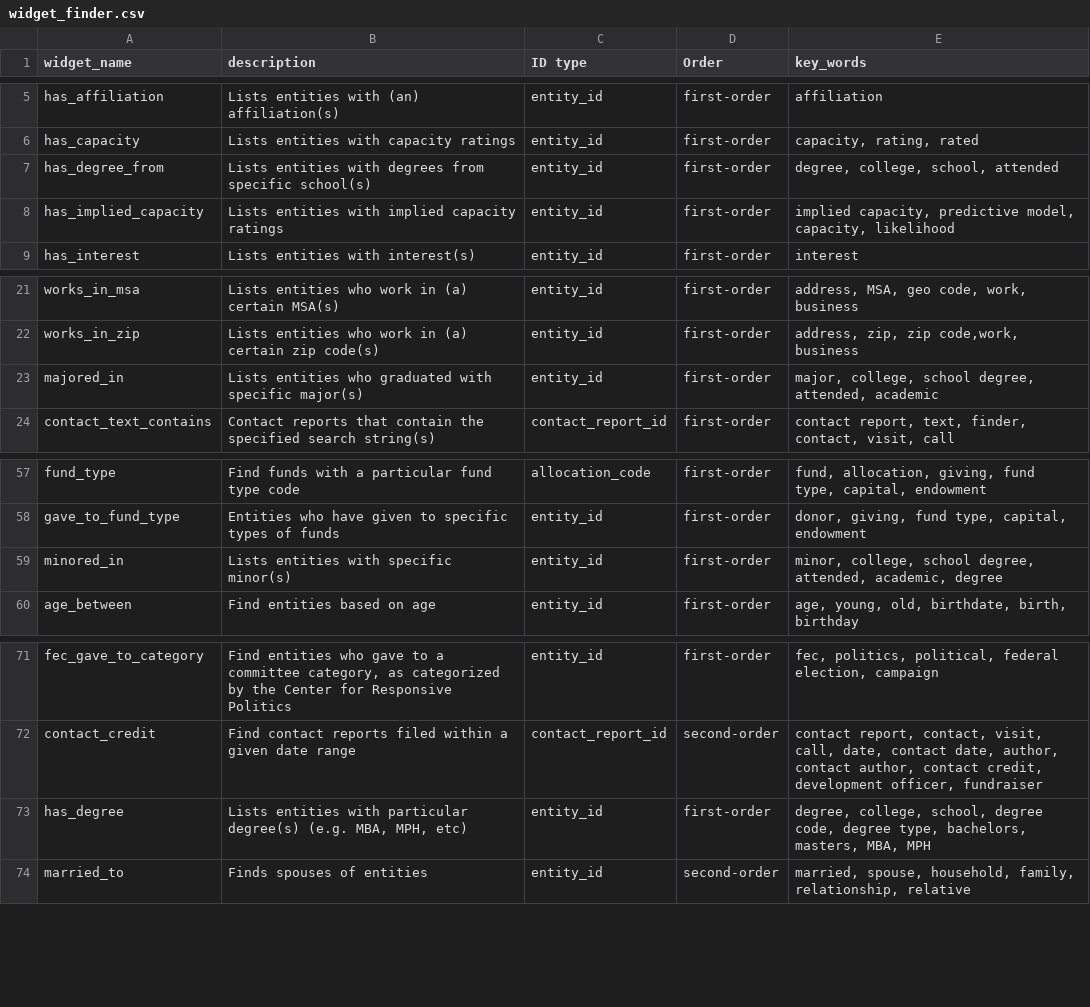
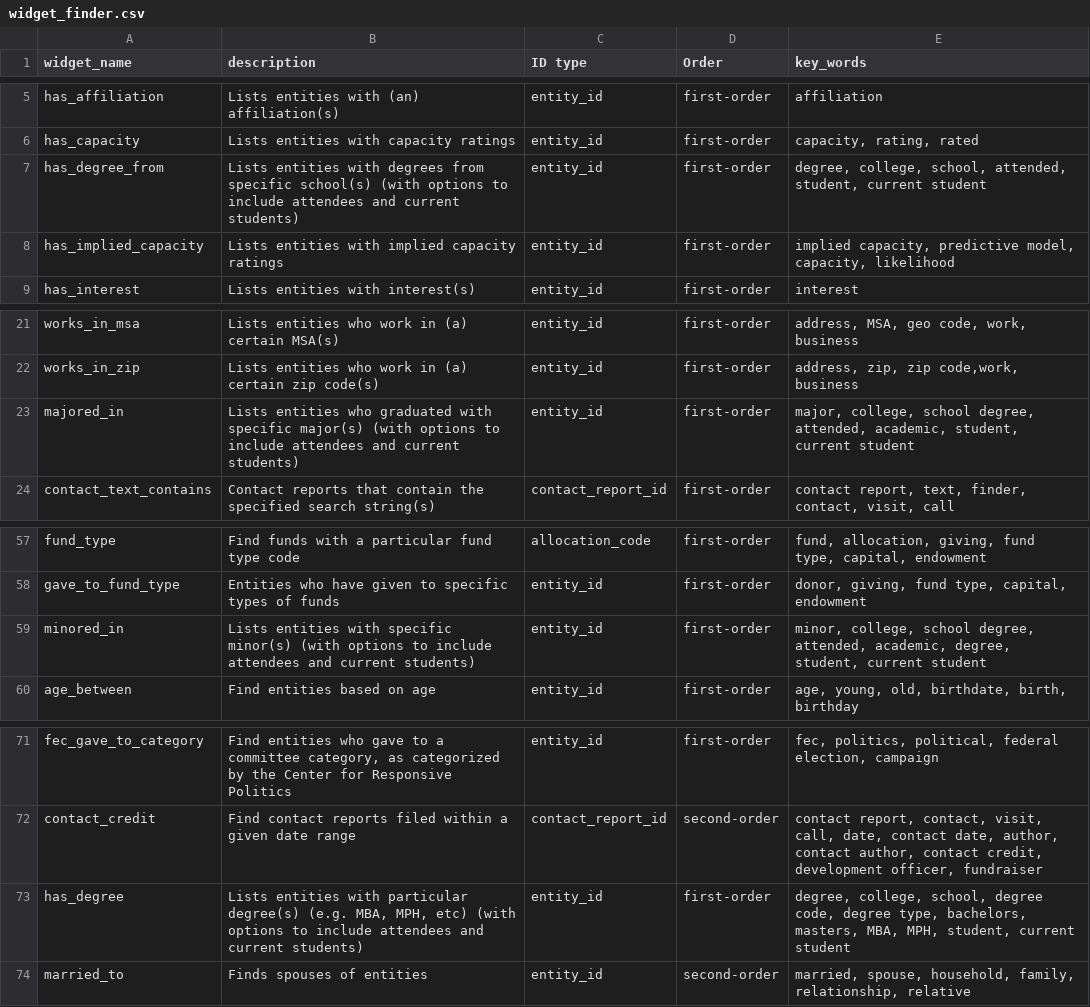
Before and after one commit to kdecker-berkeley/discoveryengine, a CSV file: inst/extdata/widget_finder.csv, drawn as a sheet; only a part is shown, gaps mark what is left out.

Commit message:
academic widgets should appear when searching for widgets for "current student", fixes #83

```diff
--- a/inst/extdata/widget_finder.csv
+++ b/inst/extdata/widget_finder.csv
@@ -6,3 +6,3 @@ has_affiliation,Lists entities with (an) affiliation(s),entity_id,first-order,af
 has_capacity,Lists entities with capacity ratings,entity_id,first-order,"capacity, rating, rated"
-has_degree_from,Lists entities with degrees from specific school(s),entity_id,first-order,"degree, college, school, attended"
+has_degree_from,Lists entities with degrees from specific school(s) (with options to include attendees and current students),entity_id,first-order,"degree, college, school, attended, student, current student"
 has_implied_capacity,Lists entities with implied capacity ratings,entity_id,first-order,"implied capacity, predictive model, capacity, likelihood"
@@ -22,3 +22,3 @@ works_in_msa,Lists entities who work in (a) certain MSA(s),entity_id,first-order
 works_in_zip,Lists entities who work in (a) certain zip code(s),entity_id,first-order,"address, zip, zip code,work, business"
-majored_in,Lists entities who graduated with specific major(s),entity_id,first-order,"major, college, school degree, attended, academic"
+majored_in,Lists entities who graduated with specific major(s) (with options to include attendees and current students),entity_id,first-order,"major, college, school degree, attended, academic, student, current student"
 contact_text_contains,Contact reports that contain the specified search string(s),contact_report_id,first-order,"contact report, text, finder, contact, visit, call"
@@ -58,3 +58,3 @@ fund_type,Find funds with a particular fund type code,allocation_code,first-orde
 gave_to_fund_type,Entities who have given to specific types of funds,entity_id,first-order,"donor, giving, fund type, capital, endowment"
-minored_in,Lists entities with specific minor(s),entity_id,first-order,"minor, college, school degree, attended, academic, degree"
+minored_in,Lists entities with specific minor(s) (with options to include attendees and current students),entity_id,first-order,"minor, college, school degree, attended, academic, degree, student, current student"
 age_between,Find entities based on age,entity_id,first-order,"age, young, old, birthdate, birth, birthday"
@@ -72,3 +72,3 @@ fec_gave_to_category,"Find entities who gave to a committee category, as categor
 contact_credit,Find contact reports filed within a given date range,contact_report_id,second-order,"contact report, contact, visit, call, date, contact date, author, contact author, contact credit, development officer, fundraiser"
-has_degree,"Lists entities with particular degree(s) (e.g. MBA, MPH, etc)",entity_id,first-order,"degree, college, school, degree code, degree type, bachelors, masters, MBA, MPH"
+has_degree,"Lists entities with particular degree(s) (e.g. MBA, MPH, etc) (with options to include attendees and current students)",entity_id,first-order,"degree, college, school, degree code, degree type, bachelors, masters, MBA, MPH, student, current student"
 married_to,Finds spouses of entities,entity_id,second-order,"married, spouse, household, family, relationship, relative"
```
